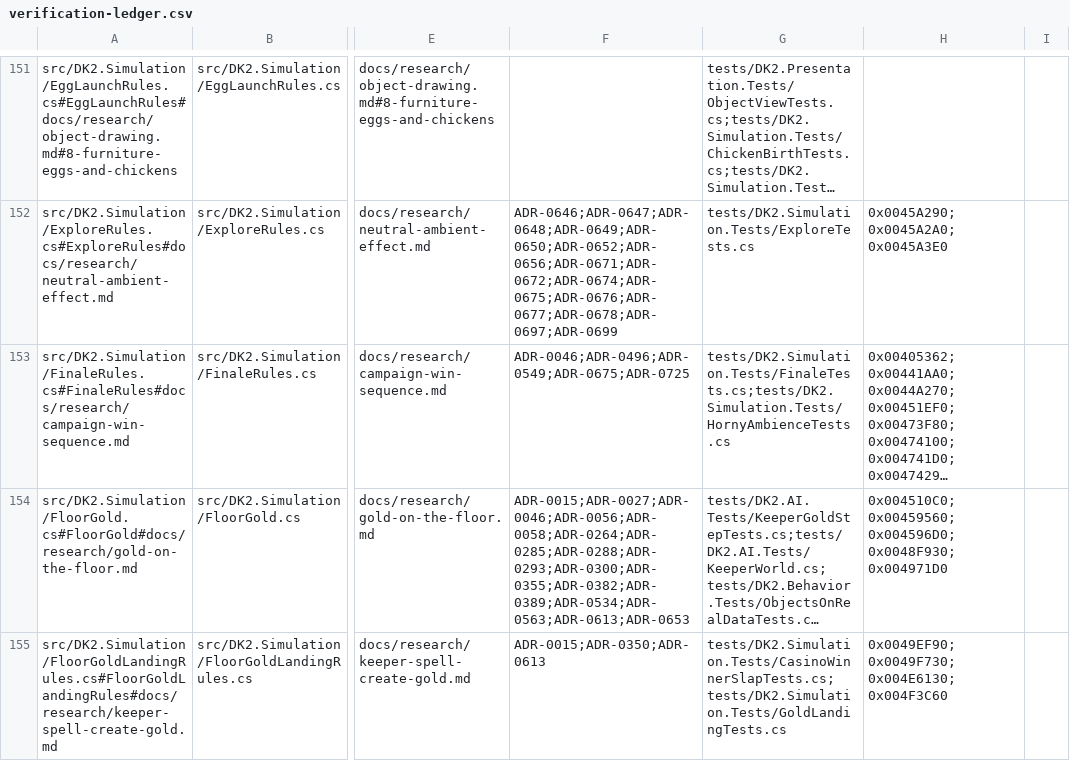
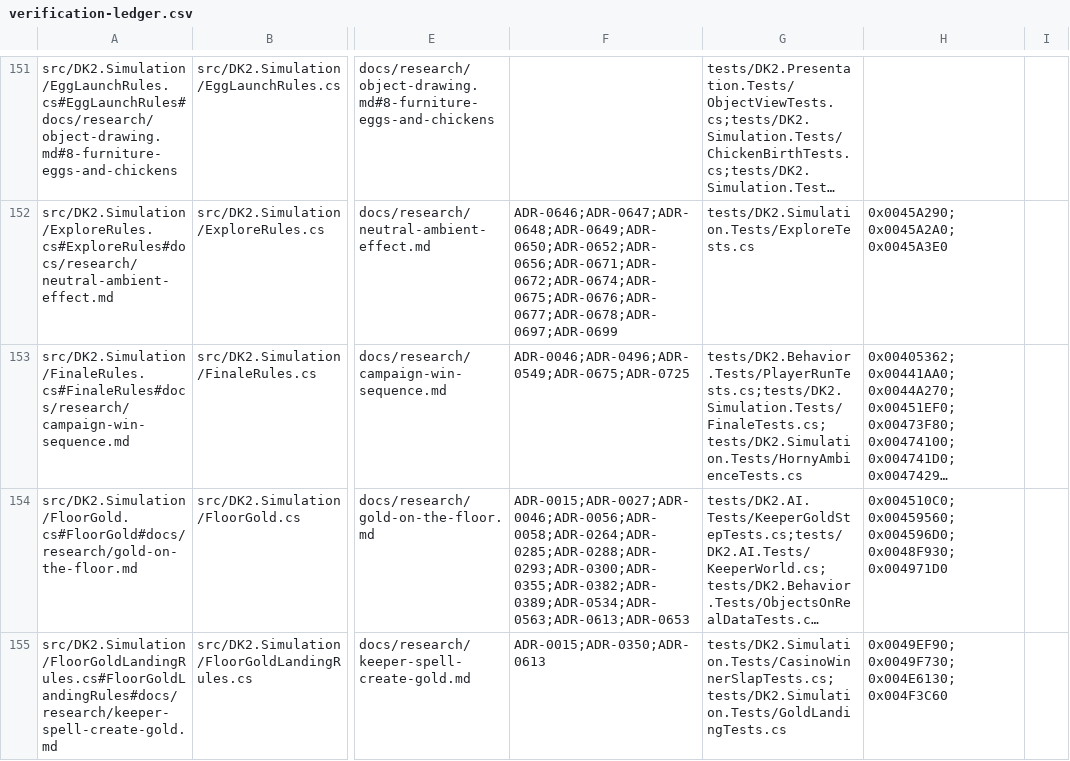
Before and after one commit to franjom/netherhold, a CSV file: docs/verification-ledger.csv, drawn as a sheet; only a part is shown, gaps mark what is left out; long unchanged cells end in …; the diff covers the shown part only; the diff names each change by its address in the sheet, - before the commit and + after, or states it on an @@ line.

```diff
--- a/docs/verification-ledger.csv
+++ b/docs/verification-ledger.csv
-G153: tests/DK2.Simulation.Tests/FinaleTests.cs;tests/DK2.Simulation.Tests/HornyAmbienceTests.cs
+G153: tests/DK2.Behavior.Tests/PlayerRunTests.cs;tests/DK2.Simulation.Tests/FinaleTests.cs;tests/DK2.Simulation.Tests/HornyAmbienceTests.cs
```
Also changed, not shown: 3 edited cells elsewhere in this file, 11 other files.
